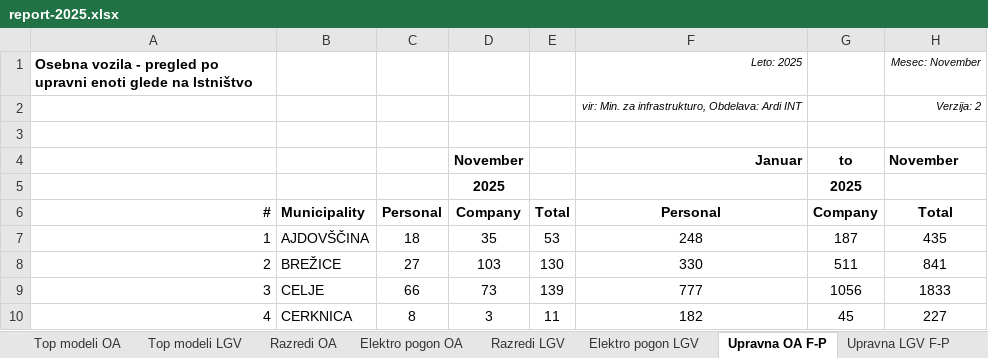
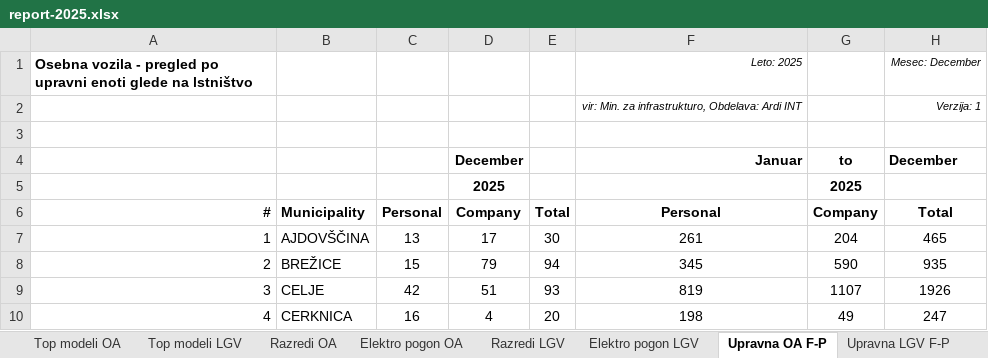
Before and after one commit to sivko2/SloCarStats2, an Excel workbook: report-2025.xlsx, sheet Upravna OA F-P, drawn as a sheet; only a part is shown; values as stored, in another font and other column widths than the file's, no borders; the diff covers the shown part only; the diff names each change by its address in the sheet, - before the commit and + after, or states it on an @@ line.

```diff
--- a/report-2025.xlsx (sheet Upravna OA F-P)
+++ b/report-2025.xlsx (sheet Upravna OA F-P)
-H1: Mesec: November
+H1: Mesec: December
-H2: Verzija: 2
+H2: Verzija: 1
-D4: November
+D4: December
-H4: November
+H4: December
-C7: 18
+C7: 13
-D7: 35
+D7: 17
-E7: 53
+E7: 30
-F7: 248
+F7: 261
-G7: 187
+G7: 204
-H7: 435
+H7: 465
-C8: 27
+C8: 15
-D8: 103
+D8: 79
-E8: 130
+E8: 94
-F8: 330
+F8: 345
-G8: 511
+G8: 590
-H8: 841
+H8: 935
-C9: 66
+C9: 42
-D9: 73
+D9: 51
-E9: 139
+E9: 93
-F9: 777
+F9: 819
-G9: 1056
+G9: 1107
-H9: 1833
+H9: 1926
-C10: 8
+C10: 16
-D10: 3
+D10: 4
-E10: 11
+E10: 20
-F10: 182
+F10: 198
-G10: 45
+G10: 49
-H10: 227
+H10: 247
```
Also changed, not shown: 1 added row, 1 removed row and 308 edited cells elsewhere in this sheet, sheet Elektro pogon OA, sheet Razredi OA, sheet Razredi LGV, sheet Znamke OA, sheet Elektro pogon LGV, sheet Znamke LGV, 6 more sheets.
